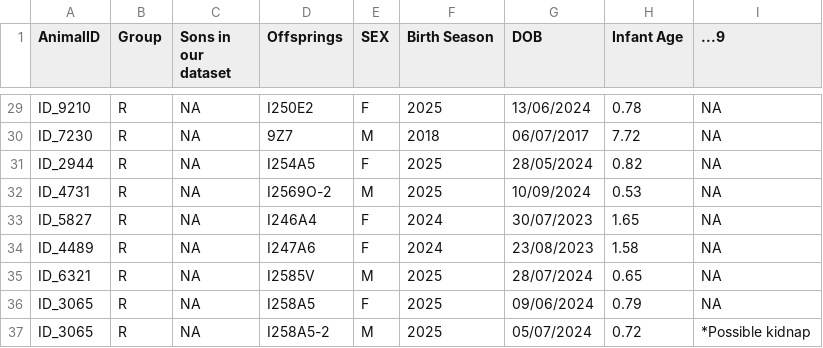
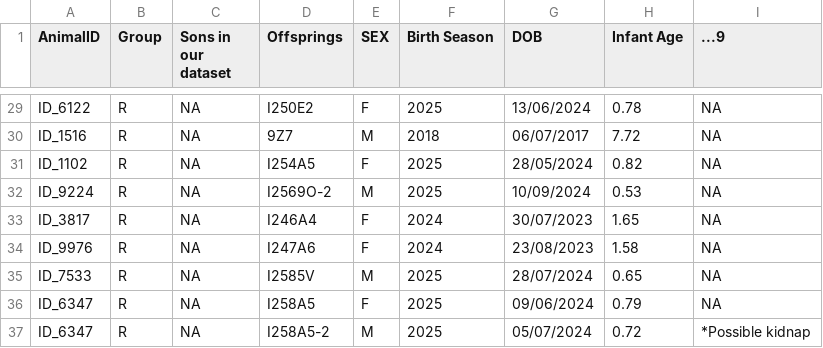
Before and after one commit to lucycornes/ICL_Lucy_Cornes_MRes_Macaque_Code, a CSV file: Infant_count.csv, drawn as a sheet; only a part is shown, gaps mark what is left out; the diff covers the shown part only; the diff names each change by its address in the sheet, - before the commit and + after, or states it on an @@ line.

```diff
--- a/Infant_count.csv
+++ b/Infant_count.csv
-A29 (AnimalID): ID_9210
+A29 (AnimalID): ID_6122
-A30 (AnimalID): ID_7230
+A30 (AnimalID): ID_1516
-A31 (AnimalID): ID_2944
+A31 (AnimalID): ID_1102
-A32 (AnimalID): ID_4731
+A32 (AnimalID): ID_9224
-A33 (AnimalID): ID_5827
+A33 (AnimalID): ID_3817
-A34 (AnimalID): ID_4489
+A34 (AnimalID): ID_9976
-A35 (AnimalID): ID_6321
+A35 (AnimalID): ID_7533
-A36:A37 (AnimalID): ID_3065
+A36:A37 (AnimalID): ID_6347
```
Also changed, not shown: 27 edited cells elsewhere in this file, Offspring Count.csv, male_behaviour_master_sheet2025.csv, 2 other files.
